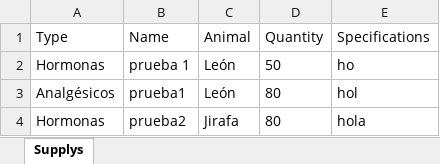
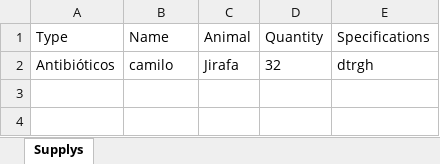
Before and after one commit to jhongarciap/Zoologico, an Excel workbook: rom/Supply.xlsx, sheet Supplys, drawn as a sheet; values as stored, in another font and other column widths than the file's, no borders; removed rows and columns are numbered as before the commit, all else as after; the diff names each change by its address in the sheet, - before the commit and + after, or states it on an @@ line.

```diff
--- a/rom/Supply.xlsx (sheet Supplys)
+++ b/rom/Supply.xlsx (sheet Supplys)
-row 2: Hormonas | prueba 1 | León | 50 | ho
-row 3: Analgésicos | prueba1 | León | 80 | hol
-row 4: Hormonas | prueba2 | Jirafa | 80 | hola
+row 2: Antibióticos | camilo | Jirafa | 32 | dtrgh
```
Also changed, not shown: 20 other files.
